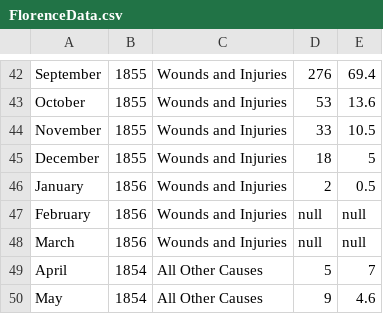
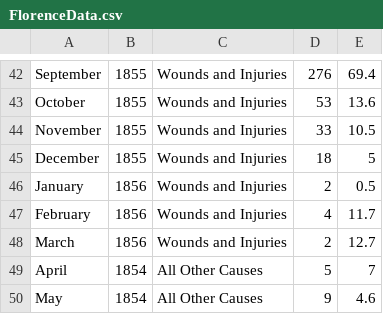
Before and after one commit to RadLad7021/FlorenceData, a CSV file: FlorenceData.csv, drawn as a sheet; only a part is shown, gaps mark what is left out.

Commit message:
Update FlorenceData.csv

```diff
--- a/FlorenceData.csv
+++ b/FlorenceData.csv
@@ -46,4 +46,4 @@ December,1855,Wounds and Injuries,18,5
 January,1856,Wounds and Injuries,2,0.5
-February,1856,Wounds and Injuries,null,null
-March,1856,Wounds and Injuries,null,null
+February,1856,Wounds and Injuries,4,11.7
+March,1856,Wounds and Injuries,2,12.7
 April,1854,All Other Causes,5,7
```
